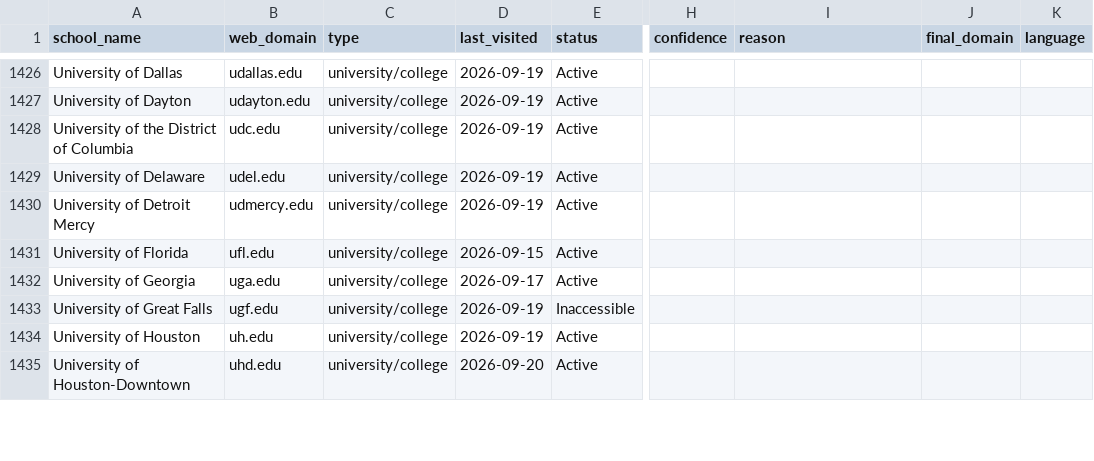
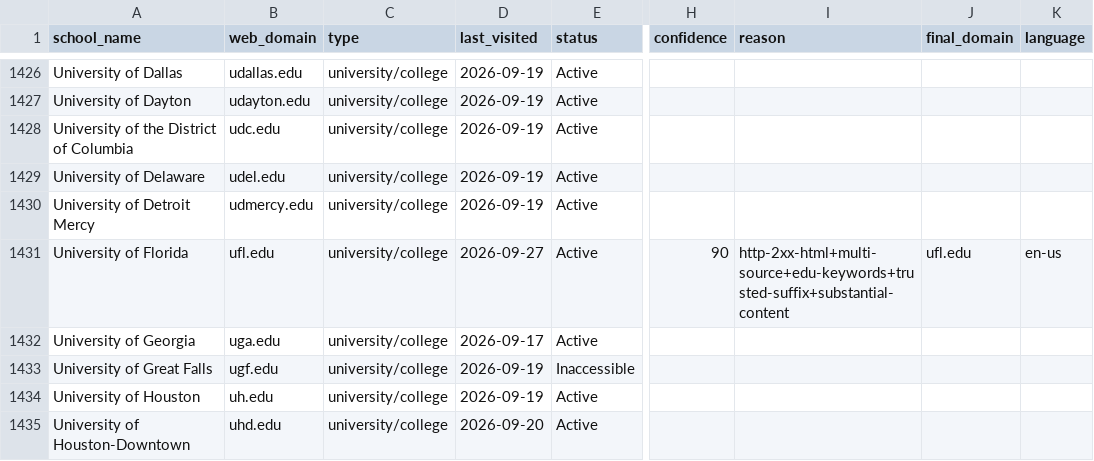
Before and after one commit to yifeiwu/edu-list, a CSV file: data/countries/US.csv, drawn as a sheet; only a part is shown, gaps mark what is left out; the diff covers the shown part only; the diff names each change by its address in the sheet, - before the commit and + after, or states it on an @@ line.

```diff
--- a/data/countries/US.csv
+++ b/data/countries/US.csv
-D1431 (last_visited): 2026-09-15
+D1431 (last_visited): 2026-09-27
-H1431 (confidence): (empty)
+H1431 (confidence): 90
-I1431 (reason): (empty)
+I1431 (reason): http-2xx-html+multi-source+edu-keywords+trusted-suffix+substantial-content
-J1431 (final_domain): (empty)
+J1431 (final_domain): ufl.edu
-K1431 (language): (empty)
+K1431 (language): en-us
```
Also changed, not shown: 31 edited cells elsewhere in this file, data/countries/AL.csv, data/countries/DE.csv, 9 other files.
